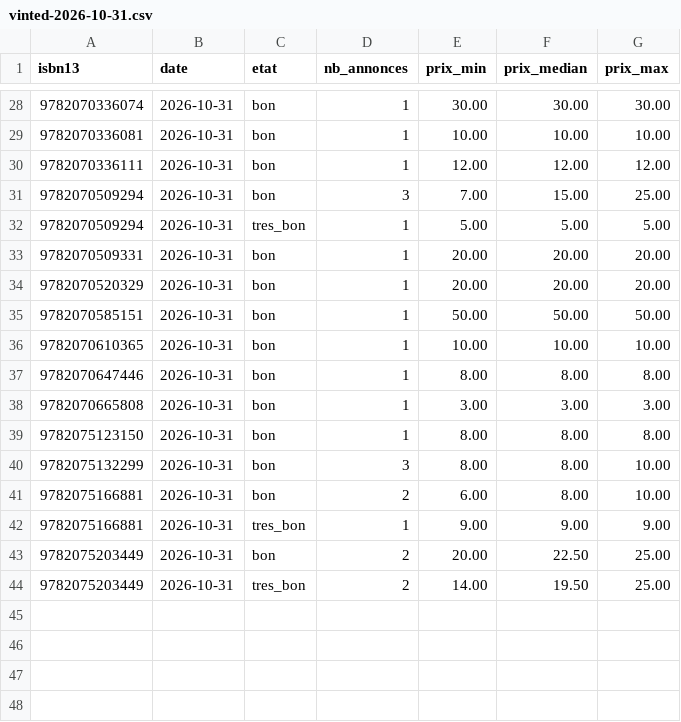
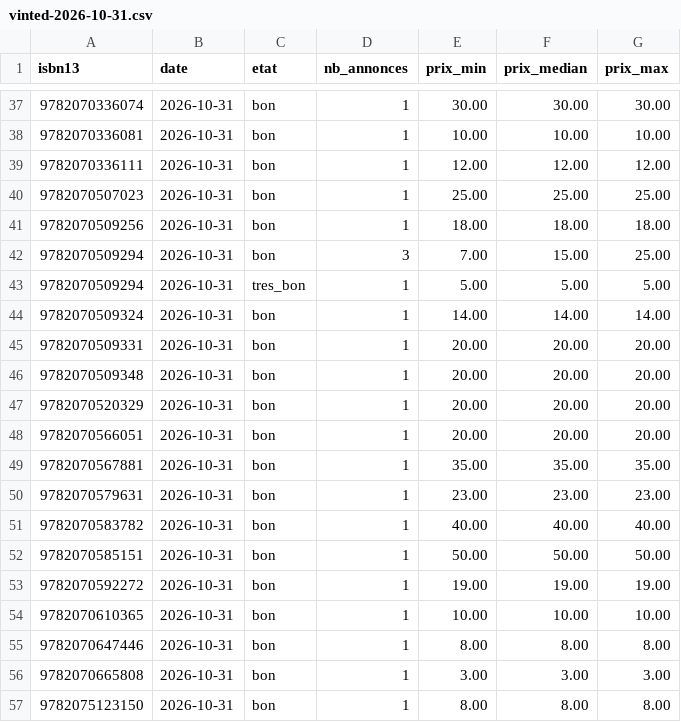
Before and after one commit to loliba92/LDVELH, a CSV file: data/raw/occasion/vinted-2026-10-31.csv, drawn as a sheet; only a part is shown, gaps mark what is left out; the shorter side is filled out with more unchanged rows; the diff covers the shown part only; the diff names each change by its address in the sheet, - before the commit and + after, or states it on an @@ line.

```diff
--- a/data/raw/occasion/vinted-2026-10-31.csv
+++ b/data/raw/occasion/vinted-2026-10-31.csv
+row 40: 9782070507023 | 2026-10-31 | bon | 1 | 25.00 | 25.00 | 25.00
+row 41: 9782070509256 | 2026-10-31 | bon | 1 | 18.00 | 18.00 | 18.00
+row 44: 9782070509324 | 2026-10-31 | bon | 1 | 14.00 | 14.00 | 14.00
+row 46: 9782070509348 | 2026-10-31 | bon | 1 | 20.00 | 20.00 | 20.00
+row 48: 9782070566051 | 2026-10-31 | bon | 1 | 20.00 | 20.00 | 20.00
+row 49: 9782070567881 | 2026-10-31 | bon | 1 | 35.00 | 35.00 | 35.00
+row 50: 9782070579631 | 2026-10-31 | bon | 1 | 23.00 | 23.00 | 23.00
+row 51: 9782070583782 | 2026-10-31 | bon | 1 | 40.00 | 40.00 | 40.00
+row 53: 9782070592272 | 2026-10-31 | bon | 1 | 19.00 | 19.00 | 19.00
```
Also changed, not shown: 9 added rows and 3 edited cells elsewhere in this file, data/raw/occasion/annonces-vinted-2026-10-31.csv, 12 other files.
